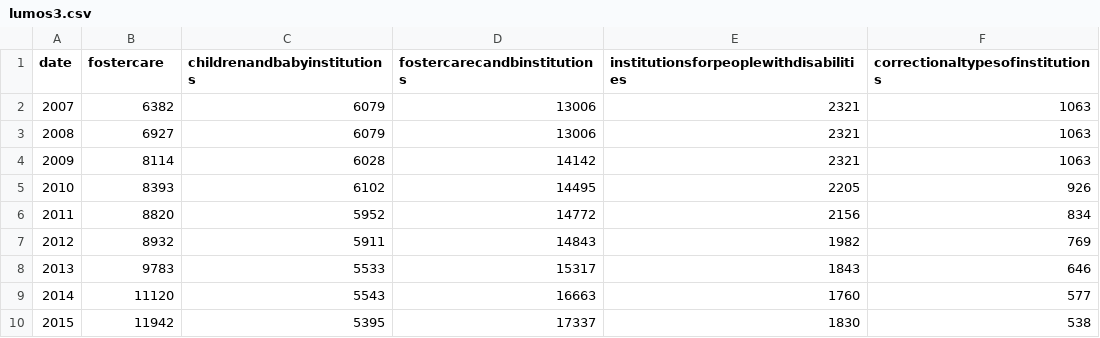
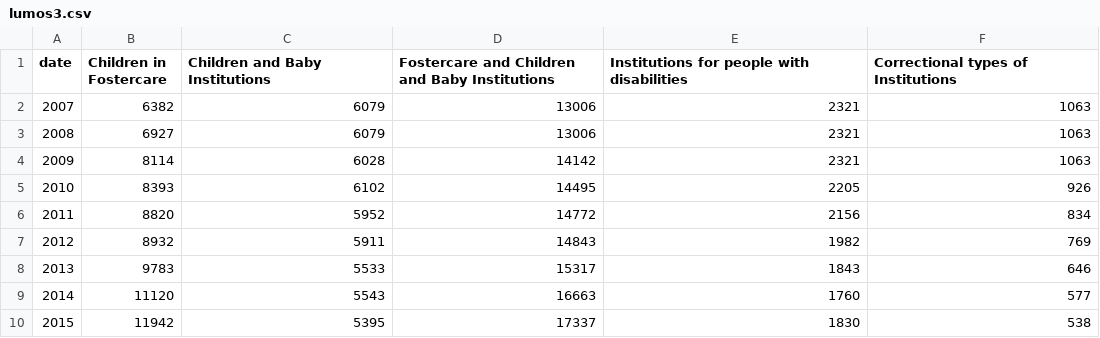
Before and after one commit to Nyles33/cloaked-bear, a CSV file: lumos3.csv, drawn as a sheet.

Commit message:
Add files via upload

```diff
--- a/lumos3.csv
+++ b/lumos3.csv
@@ -1,2 +1,2 @@
-date,fostercare,childrenandbabyinstitutions,fostercarecandbinstitutions,institutionsforpeoplewithdisabilities,correctionaltypesofinstitutions
+date,Children in Fostercare,Children and Baby Institutions,Fostercare and Children and Baby Institutions,Institutions for people with disabilities,Correctional types of Institutions
 2007,6382,6079,13006,2321,1063
```
